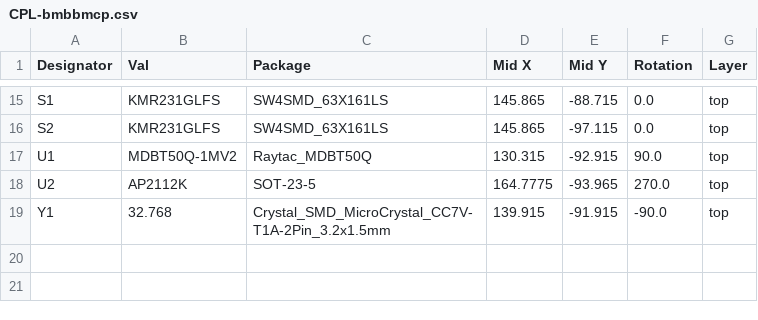
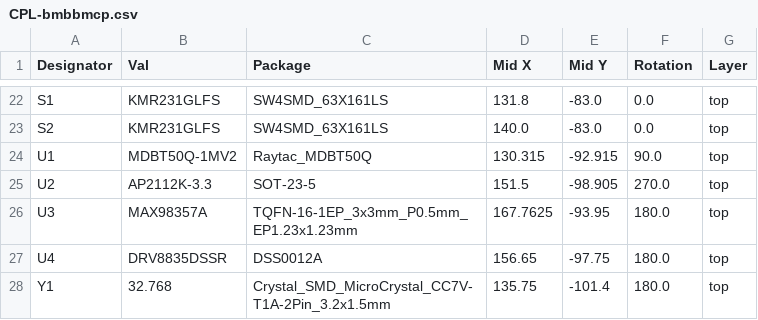
Before and after one commit to ambrice/bmbbhw, a CSV file: jlcpcb/production_files/CPL-bmbbmcp.csv, drawn as a sheet; only a part is shown, gaps mark what is left out; addresses are those after the commit; the diff covers the shown part only; the diff names each change by its address in the sheet, - before the commit and + after, or states it on an @@ line.

```diff
--- a/jlcpcb/production_files/CPL-bmbbmcp.csv
+++ b/jlcpcb/production_files/CPL-bmbbmcp.csv
-D22 (Mid X): 145.865
+D22 (Mid X): 131.8
-E22 (Mid Y): -88.715
+E22 (Mid Y): -83.0
-D23 (Mid X): 145.865
+D23 (Mid X): 140.0
-E23 (Mid Y): -97.115
+E23 (Mid Y): -83.0
-B25 (Val): AP2112K
+B25 (Val): AP2112K-3.3
-D25 (Mid X): 164.7775
+D25 (Mid X): 151.5
-E25 (Mid Y): -93.965
+E25 (Mid Y): -98.905
+row 26: U3 | MAX98357A | TQFN-16-1EP_3x3mm_P0.5mm_EP1.23x1.23mm | 167.7625 | -93.95 | 180.0 | top
+row 27: U4 | DRV8835DSSR | DSS0012A | 156.65 | -97.75 | 180.0 | top
-D28 (Mid X): 139.915
+D28 (Mid X): 135.75
-E28 (Mid Y): -91.915
+E28 (Mid Y): -101.4
-F28 (Rotation): -90.0
+F28 (Rotation): 180.0
```
Also changed, not shown: 8 added rows, 1 removed row and 28 edited cells elsewhere in this file, jlcpcb/production_files/BOM-bmbbmcp.csv, 24 other files.
